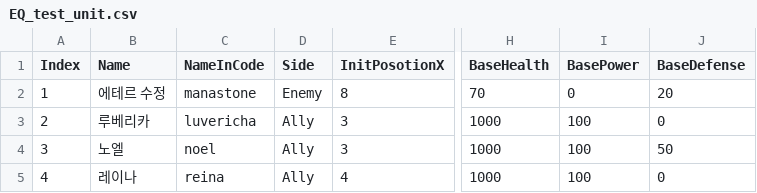
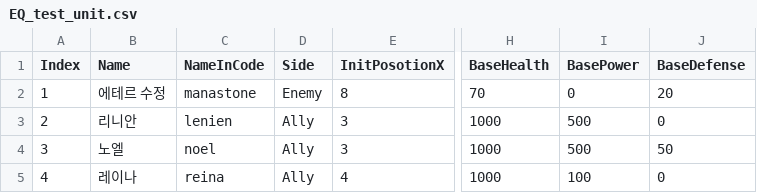
Before and after one commit to GGGC2/Epic_monad, a CSV file: Assets/Resources/Data/EQ_test_unit.csv, drawn as a sheet; only a part is shown, gaps mark what is left out; the diff names each change by its address in the sheet, - before the commit and + after, or states it on an @@ line.

```diff
--- a/Assets/Resources/Data/EQ_test_unit.csv
+++ b/Assets/Resources/Data/EQ_test_unit.csv
-B3 (Name): 루베리카
+B3 (Name): 리니안
-C3 (NameInCode): luvericha
+C3 (NameInCode): lenien
-I3:I4 (BasePower): 100
+I3:I4 (BasePower): 500
```
Also changed, not shown: 7 other files.
